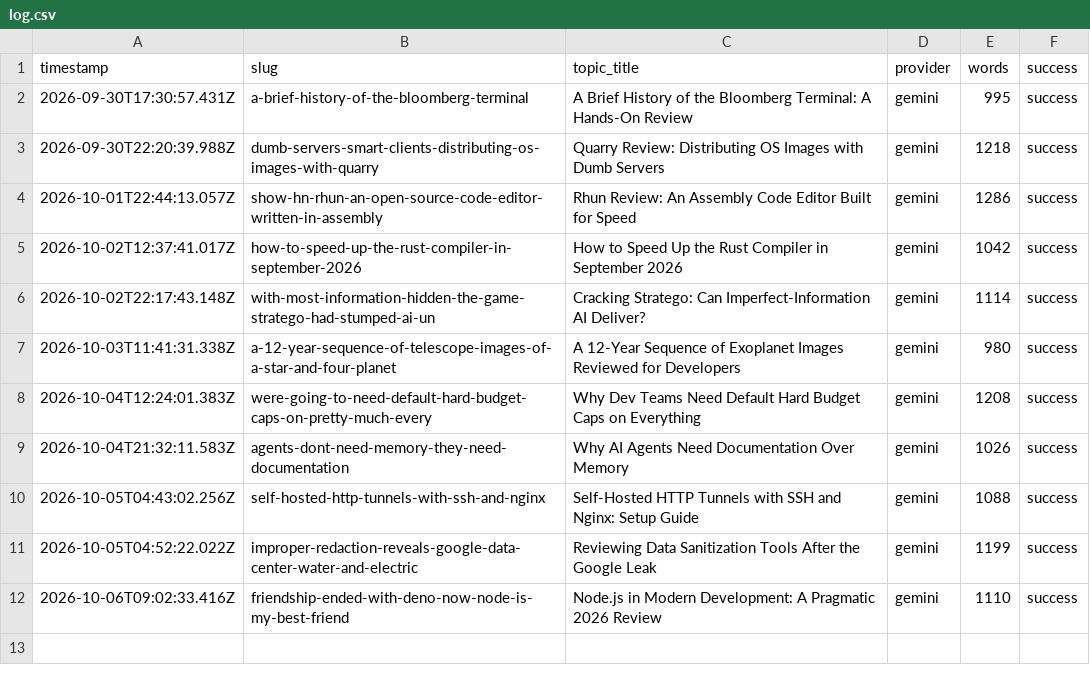
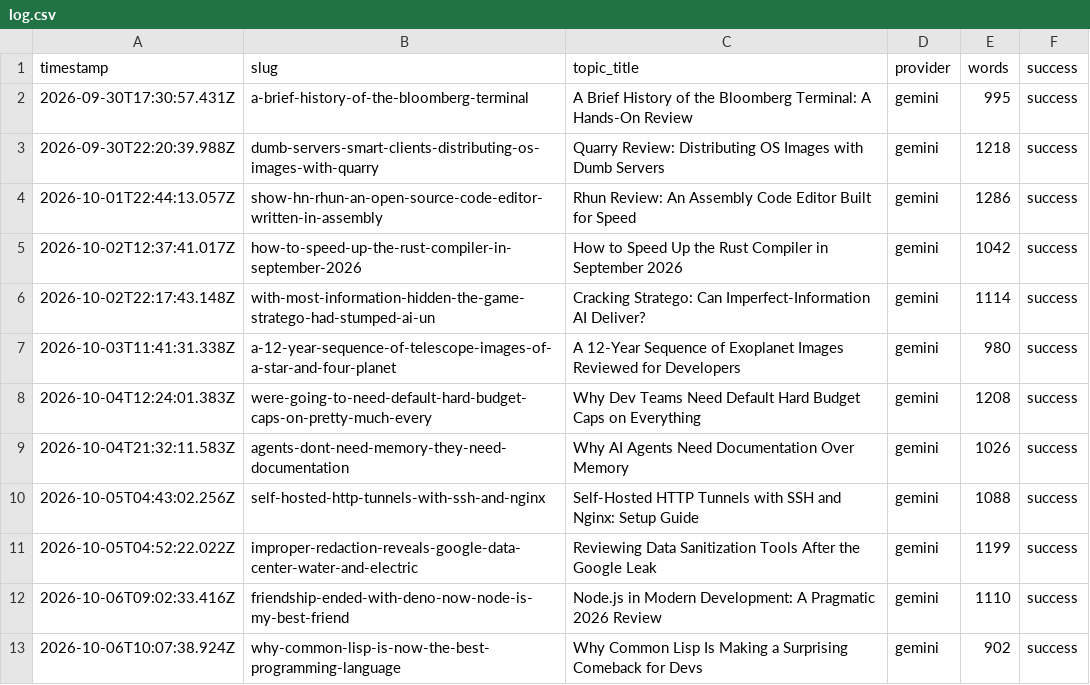
Before and after one commit to haxno2004-wq/aitoollab-autopilot, a CSV file: state/devtoolkit/log.csv, drawn as a sheet.

```diff
--- a/state/devtoolkit/log.csv
+++ b/state/devtoolkit/log.csv
@@ -12 +12,2 @@ timestamp,slug,topic_title,provider,words,success
 2026-10-06T09:02:33.416Z,friendship-ended-with-deno-now-node-is-my-best-friend,Node.js in Modern Development: A Pragmatic 2026 Review,gemini,1110,success
+2026-10-06T10:07:38.924Z,why-common-lisp-is-now-the-best-programming-language,Why Common Lisp Is Making a Surprising Comeback for Devs,gemini,902,success
```
Also changed, not shown: 6 other files.
